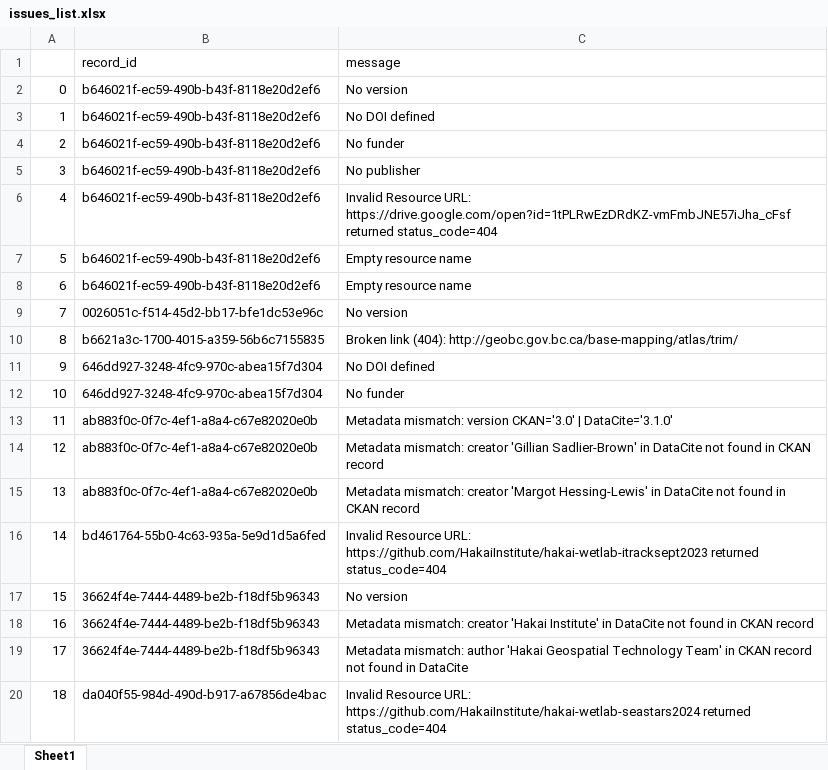
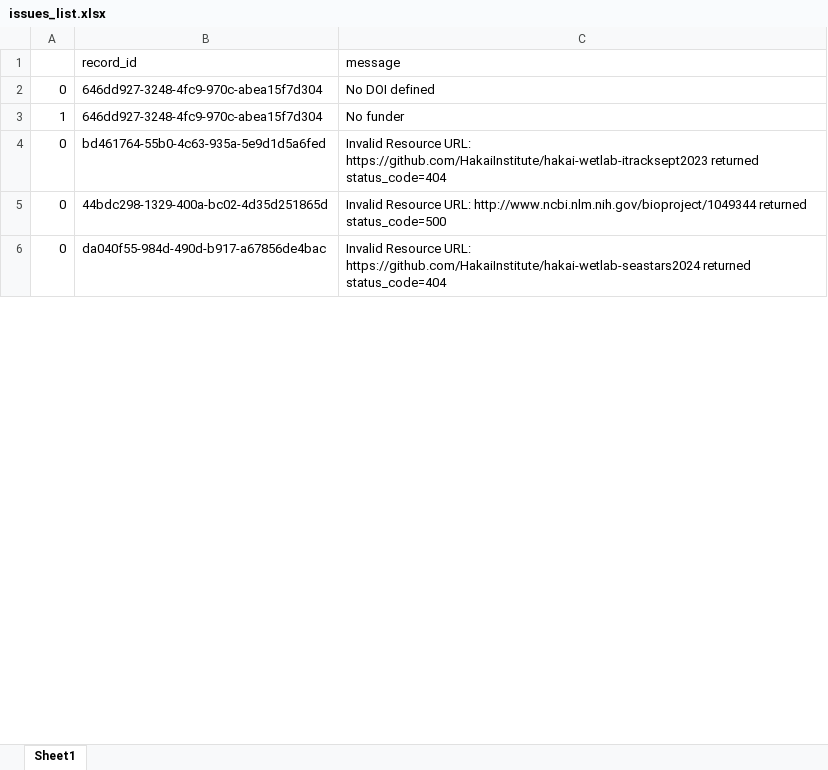
Before and after one commit to HakaiInstitute/hakai-ckan-records-checks, an Excel workbook: docs/issues_list.xlsx, sheet Sheet1, drawn as a sheet; only a part is shown; values as stored, in another font and other column widths than the file's, no borders; removed rows and columns are numbered as before the commit, all else as after; the diff covers the shown part only; the diff names each change by its address in the sheet, - before the commit and + after, or states it on an @@ line.

```diff
--- a/docs/issues_list.xlsx (sheet Sheet1)
+++ b/docs/issues_list.xlsx (sheet Sheet1)
-B2:B3 (record_id): b646021f-ec59-490b-b43f-8118e20d2ef6
+B2:B3 (record_id): 646dd927-3248-4fc9-970c-abea15f7d304
-C2 (message): No version
+C2 (message): No DOI defined
-C3 (message): No DOI defined
+C3 (message): No funder
-row 4: 2 | b646021f-ec59-490b-b43f-8118e20d2ef6 | No funder
-row 5: 3 | b646021f-ec59-490b-b43f-8118e20d2ef6 | No publisher
-row 6: 4 | b646021f-ec59-490b-b43f-8118e20d2ef6 | Invalid Resource URL: https://drive.google.com/open?id=1tPLRwEzDRdKZ-vmFmbJNE57iJha_cFsf returned status_code=404
-row 7: 5 | b646021f-ec59-490b-b43f-8118e20d2ef6 | Empty resource name
-row 8: 6 | b646021f-ec59-490b-b43f-8118e20d2ef6 | Empty resource name
-row 9: 7 | 0026051c-f514-45d2-bb17-bfe1dc53e96c | No version
-row 10: 8 | b6621a3c-1700-4015-a359-56b6c7155835 | Broken link (404): http://geobc.gov.bc.ca/base-mapping/atlas/trim/
-row 11: 9 | 646dd927-3248-4fc9-970c-abea15f7d304 | No DOI defined
-row 12: 10 | 646dd927-3248-4fc9-970c-abea15f7d304 | No funder
-row 13: 11 | ab883f0c-0f7c-4ef1-a8a4-c67e82020e0b | Metadata mismatch: version CKAN='3.0' | DataCite='3.1.0'
-row 14: 12 | ab883f0c-0f7c-4ef1-a8a4-c67e82020e0b | Metadata mismatch: creator 'Gillian Sadlier-Brown' in DataCite not found in CKAN record
-row 15: 13 | ab883f0c-0f7c-4ef1-a8a4-c67e82020e0b | Metadata mismatch: creator 'Margot Hessing-Lewis' in DataCite not found in CKAN record
-A4: 14
+A4: 0
-row 17: 15 | 36624f4e-7444-4489-be2b-f18df5b96343 | No version
-row 18: 16 | 36624f4e-7444-4489-be2b-f18df5b96343 | Metadata mismatch: creator 'Hakai Institute' in DataCite not found in CKAN record
-row 19: 17 | 36624f4e-7444-4489-be2b-f18df5b96343 | Metadata mismatch: author 'Hakai Geospatial Technology Team' in CKAN record not found in DataCite
+row 5: 0 | 44bdc298-1329-400a-bc02-4d35d251865d | Invalid Resource URL: http://www.ncbi.nlm.nih.gov/bioproject/1049344 returned status_code=500
-A6: 18
+A6: 0
```
Also changed, not shown: 2 added rows, 43 removed rows and 13 edited cells elsewhere in this sheet, docs/catalog_summary.xlsx, 12 other files.
